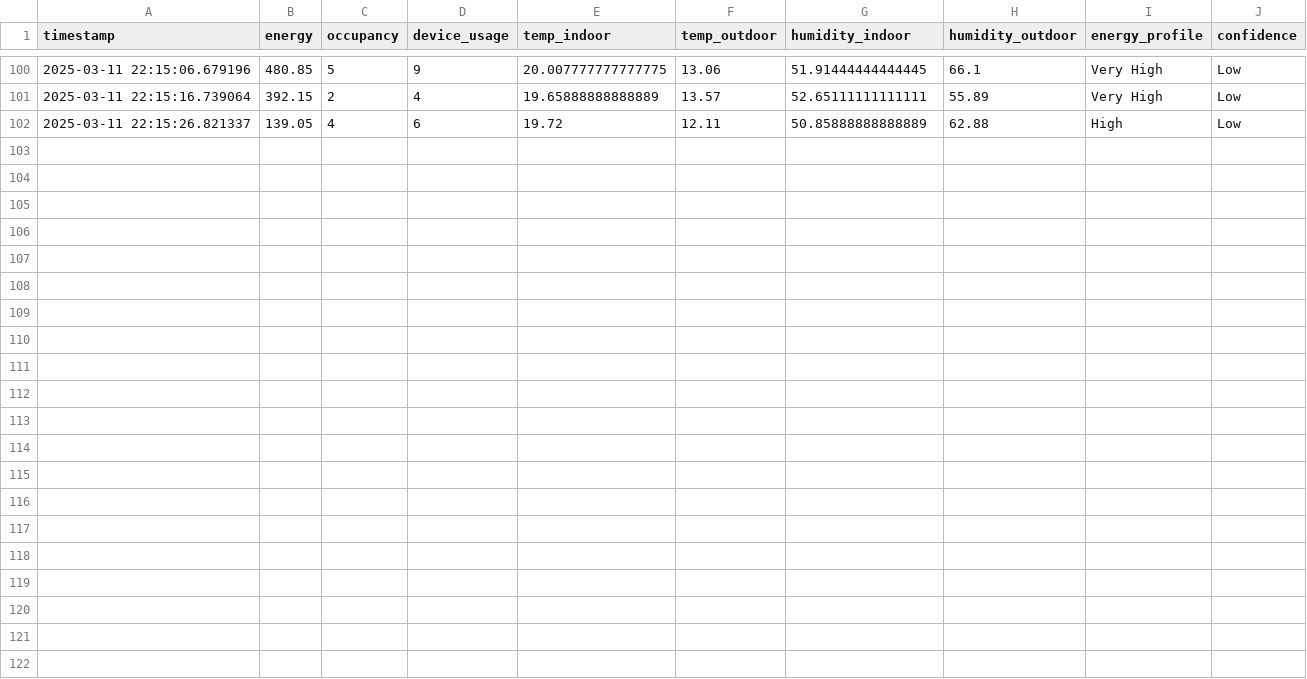
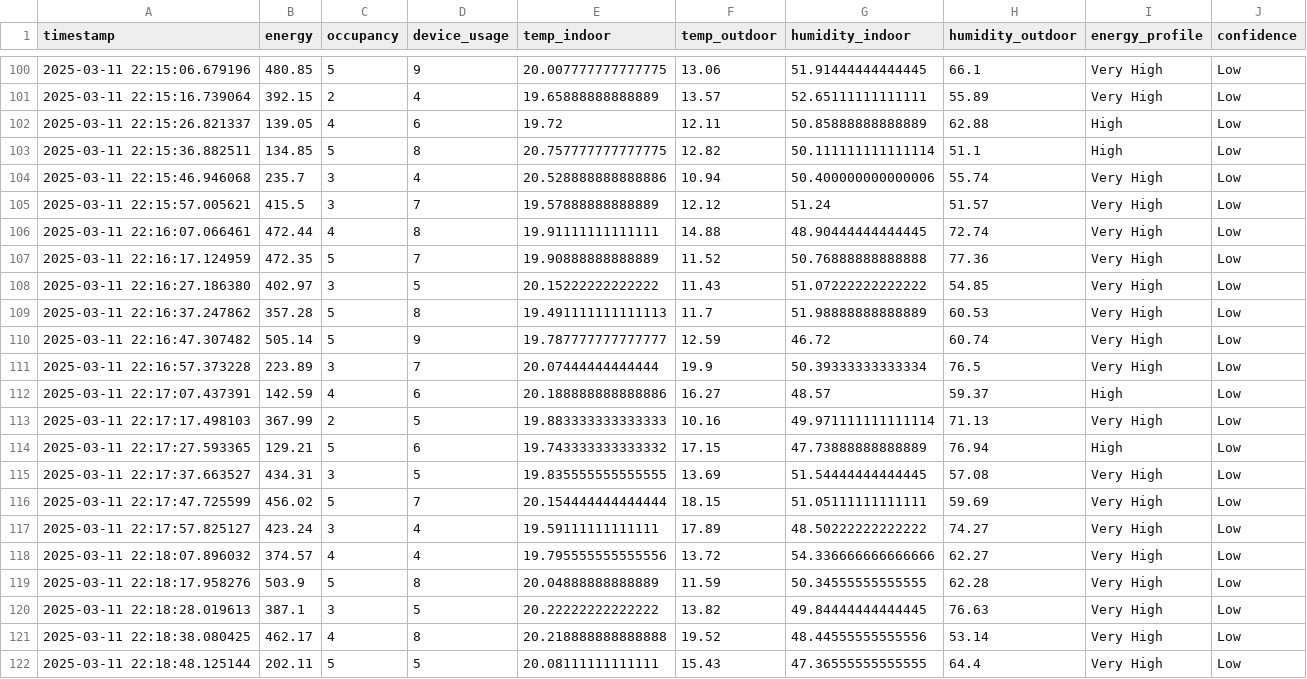
Before and after one commit to saiganeshreddy7/Energy-Consumption-Prediction-and-Optimization, a CSV file: energy_history.csv, drawn as a sheet; only a part is shown, gaps mark what is left out; the diff names each change by its address in the sheet, - before the commit and + after, or states it on an @@ line.

```diff
--- a/energy_history.csv
+++ b/energy_history.csv
+row 103: 2025-03-11 22:15:36.882511 | 134.85 | 5 | 8 | 20.757777777777775 | 12.82 | 50.111111111111114 | 51.1 | High | Low
+row 104: 2025-03-11 22:15:46.946068 | 235.7 | 3 | 4 | 20.528888888888886 | 10.94 | 50.400000000000006 | 55.74 | Very High | Low
+row 105: 2025-03-11 22:15:57.005621 | 415.5 | 3 | 7 | 19.57888888888889 | 12.12 | 51.24 | 51.57 | Very High | Low
+row 106: 2025-03-11 22:16:07.066461 | 472.44 | 4 | 8 | 19.91111111111111 | 14.88 | 48.90444444444445 | 72.74 | Very High | Low
+row 107: 2025-03-11 22:16:17.124959 | 472.35 | 5 | 7 | 19.90888888888889 | 11.52 | 50.76888888888888 | 77.36 | Very High | Low
+row 108: 2025-03-11 22:16:27.186380 | 402.97 | 3 | 5 | 20.15222222222222 | 11.43 | 51.07222222222222 | 54.85 | Very High | Low
+row 109: 2025-03-11 22:16:37.247862 | 357.28 | 5 | 8 | 19.491111111111113 | 11.7 | 51.98888888888889 | 60.53 | Very High | Low
+row 110: 2025-03-11 22:16:47.307482 | 505.14 | 5 | 9 | 19.787777777777777 | 12.59 | 46.72 | 60.74 | Very High | Low
+row 111: 2025-03-11 22:16:57.373228 | 223.89 | 3 | 7 | 20.07444444444444 | 19.9 | 50.39333333333334 | 76.5 | Very High | Low
+row 112: 2025-03-11 22:17:07.437391 | 142.59 | 4 | 6 | 20.188888888888886 | 16.27 | 48.57 | 59.37 | High | Low
+row 113: 2025-03-11 22:17:17.498103 | 367.99 | 2 | 5 | 19.883333333333333 | 10.16 | 49.971111111111114 | 71.13 | Very High | Low
+row 114: 2025-03-11 22:17:27.593365 | 129.21 | 5 | 6 | 19.743333333333332 | 17.15 | 47.73888888888889 | 76.94 | High | Low
+row 115: 2025-03-11 22:17:37.663527 | 434.31 | 3 | 5 | 19.835555555555555 | 13.69 | 51.54444444444445 | 57.08 | Very High | Low
+row 116: 2025-03-11 22:17:47.725599 | 456.02 | 5 | 7 | 20.154444444444444 | 18.15 | 51.05111111111111 | 59.69 | Very High | Low
+row 117: 2025-03-11 22:17:57.825127 | 423.24 | 3 | 4 | 19.59111111111111 | 17.89 | 48.50222222222222 | 74.27 | Very High | Low
+row 118: 2025-03-11 22:18:07.896032 | 374.57 | 4 | 4 | 19.795555555555556 | 13.72 | 54.336666666666666 | 62.27 | Very High | Low
+row 119: 2025-03-11 22:18:17.958276 | 503.9 | 5 | 8 | 20.04888888888889 | 11.59 | 50.34555555555555 | 62.28 | Very High | Low
+row 120: 2025-03-11 22:18:28.019613 | 387.1 | 3 | 5 | 20.22222222222222 | 13.82 | 49.84444444444445 | 76.63 | Very High | Low
+row 121: 2025-03-11 22:18:38.080425 | 462.17 | 4 | 8 | 20.218888888888888 | 19.52 | 48.44555555555556 | 53.14 | Very High | Low
+row 122: 2025-03-11 22:18:48.125144 | 202.11 | 5 | 5 | 20.08111111111111 | 15.43 | 47.36555555555555 | 64.4 | Very High | Low
```
Also changed, not shown: 3 other files.
